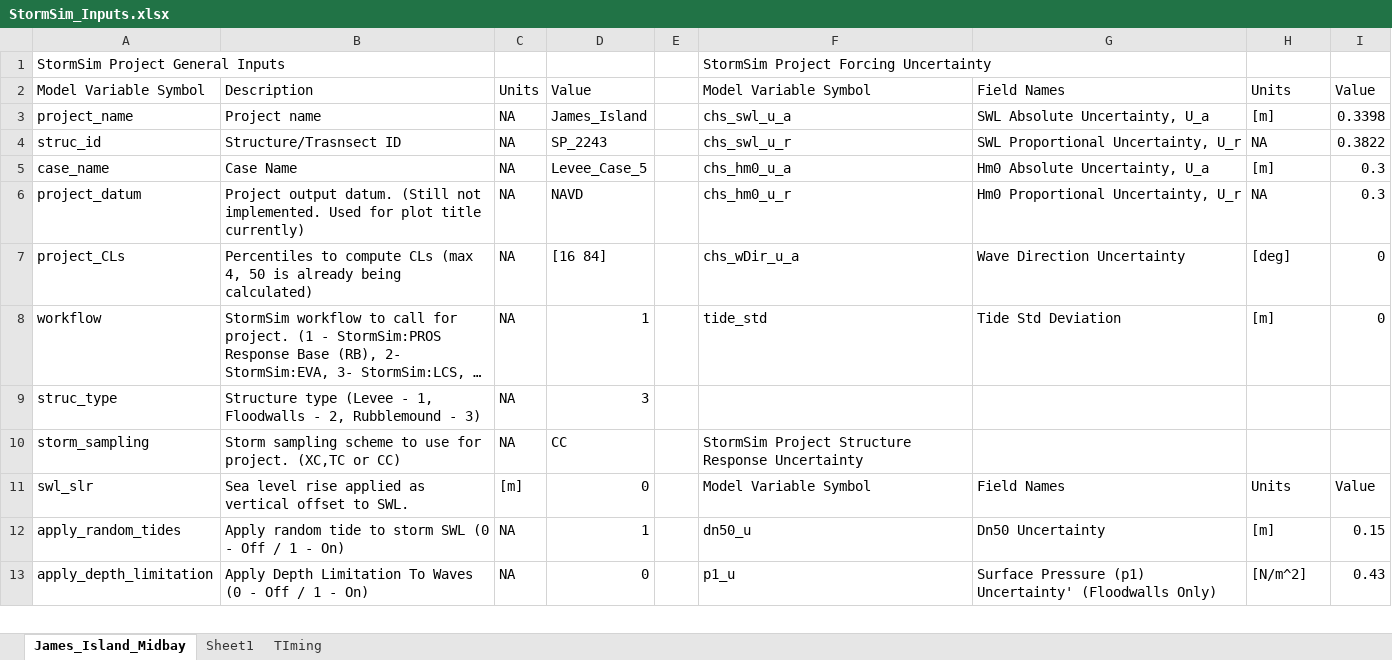
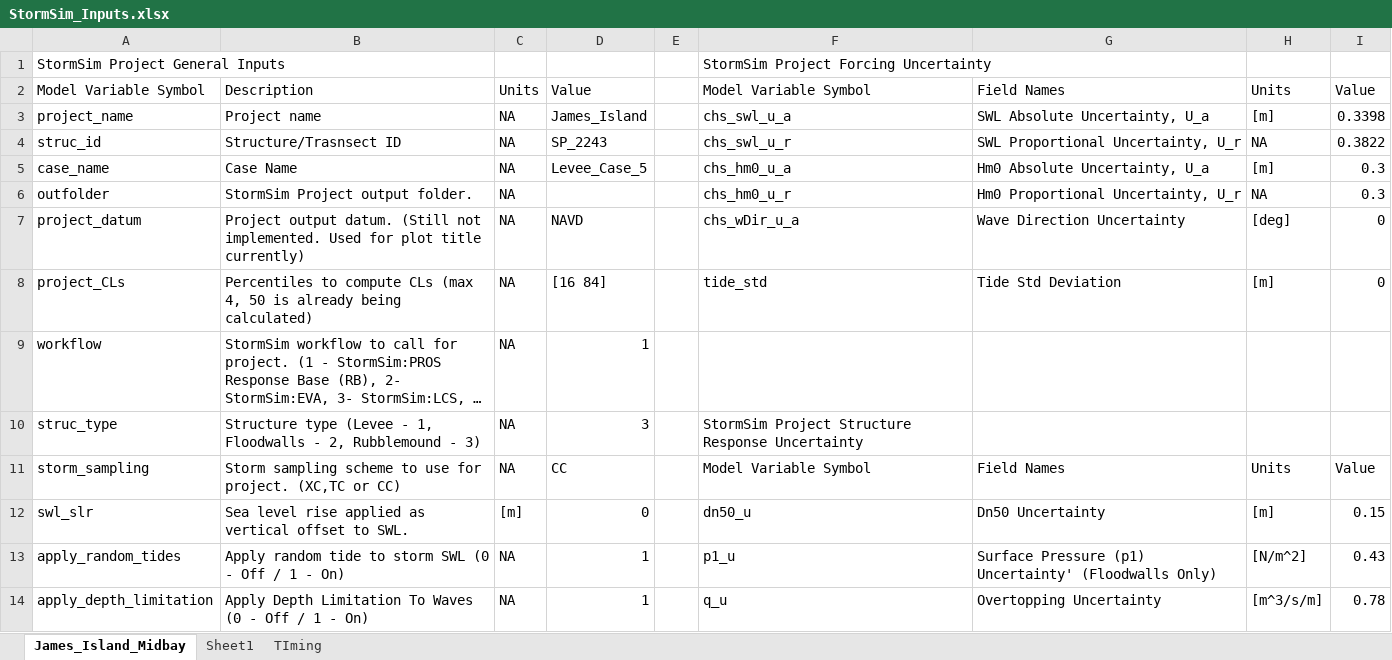
Before and after one commit to coastal-hazards-system/StormSim-Library, an Excel workbook: StormSim_Inputs.xlsx, sheet James_Island_Midbay, drawn as a sheet; only a part is shown; long unchanged cells end in …; values as stored, in another font and other column widths than the file's, no cell formats; addresses are those after the commit; the diff covers the shown part only; the diff names each change by its address in the sheet, - before the commit and + after, or states it on an @@ line.

```diff
--- a/StormSim_Inputs.xlsx (sheet James_Island_Midbay)
+++ b/StormSim_Inputs.xlsx (sheet James_Island_Midbay)
+row 6: outfolder | StormSim Project output folder. | NA |  |  | chs_hm0_u_r | Hm0 Proportional Uncertainty, U_r | NA | 0.3
-F7: chs_hm0_u_r
+F7: chs_wDir_u_a
-G7: Hm0 Proportional Uncertainty, U_r
+G7: Wave Direction Uncertainty
-H7: NA
+H7: [deg]
-I7: 0.3
+I7: 0
-F8: chs_wDir_u_a
+F8: tide_std
-G8: Wave Direction Uncertainty
+G8: Tide Std Deviation
-H8: [deg]
+H8: [m]
-F9: tide_std
+F9: (empty)
-G9: Tide Std Deviation
+G9: (empty)
-H9: [m]
+H9: (empty)
-I9: 0
+I9: (empty)
-F10: (empty)
+F10: StormSim Project Structure Response Uncertainty
-F11: StormSim Project Structure Response Uncertainty
+F11: Model Variable Symbol
-G11: (empty)
+G11: Field Names
-H11: (empty)
+H11: Units
-I11: (empty)
+I11: Value
-F12: Model Variable Symbol
+F12: dn50_u
-G12: Field Names
+G12: Dn50 Uncertainty
-H12: Units
+H12: [m]
-I12: Value
+I12: 0.15
-F13: dn50_u
+F13: p1_u
-G13: Dn50 Uncertainty
+G13: Surface Pressure (p1) Uncertainty' (Floodwalls Only)
-H13: [m]
+H13: [N/m^2]
-I13: 0.15
+I13: 0.43
-D14: 0
+D14: 1
-F14: p1_u
+F14: q_u
-G14: Surface Pressure (p1) Uncertainty' (Floodwalls Only)
+G14: Overtopping Uncertainty
-H14: [N/m^2]
+H14: [m^3/s/m]
-I14: 0.43
+I14: 0.78
```
Also changed, not shown: 24 added rows, 24 removed rows and 25 edited cells elsewhere in this sheet, cell formats, 21 other files.
